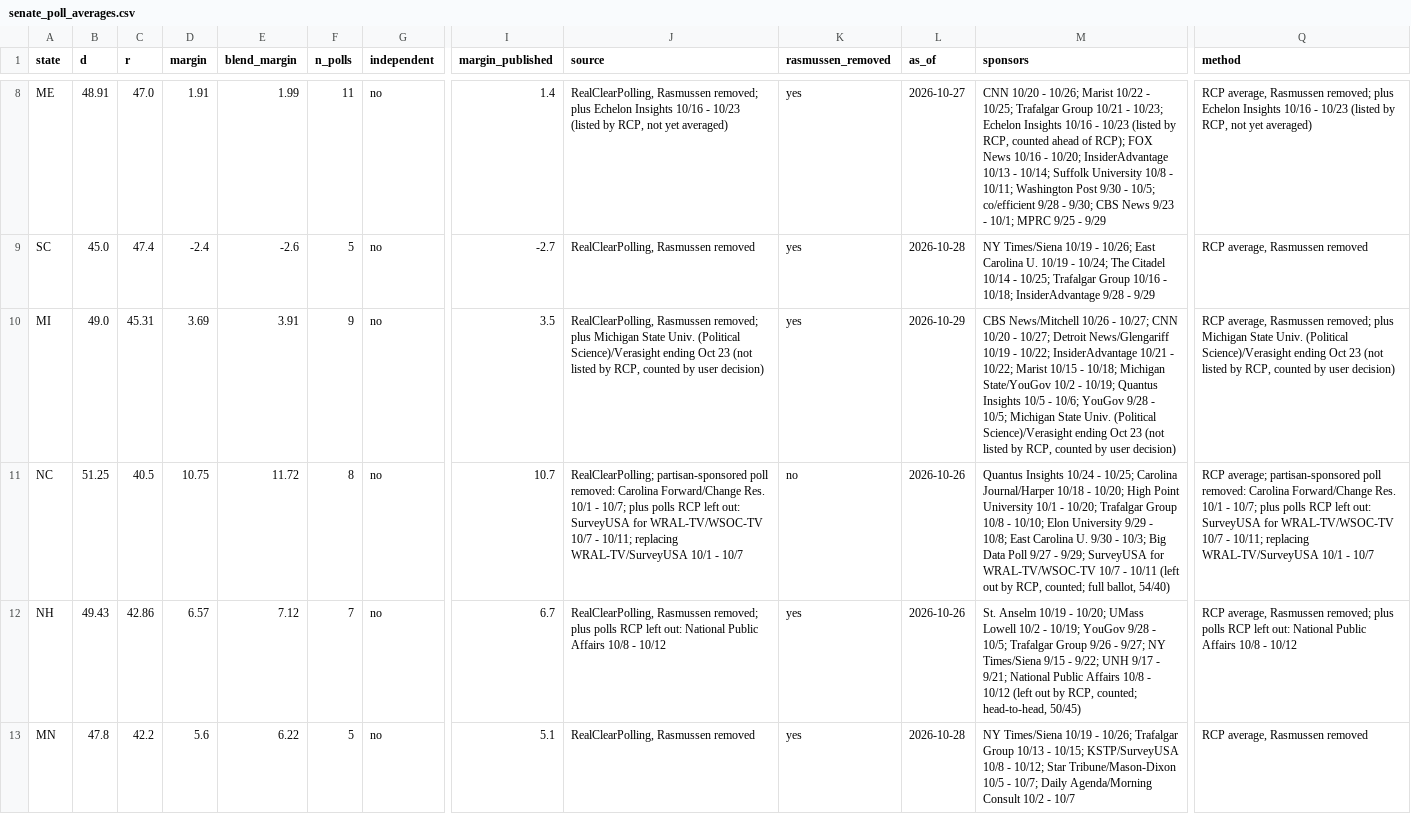
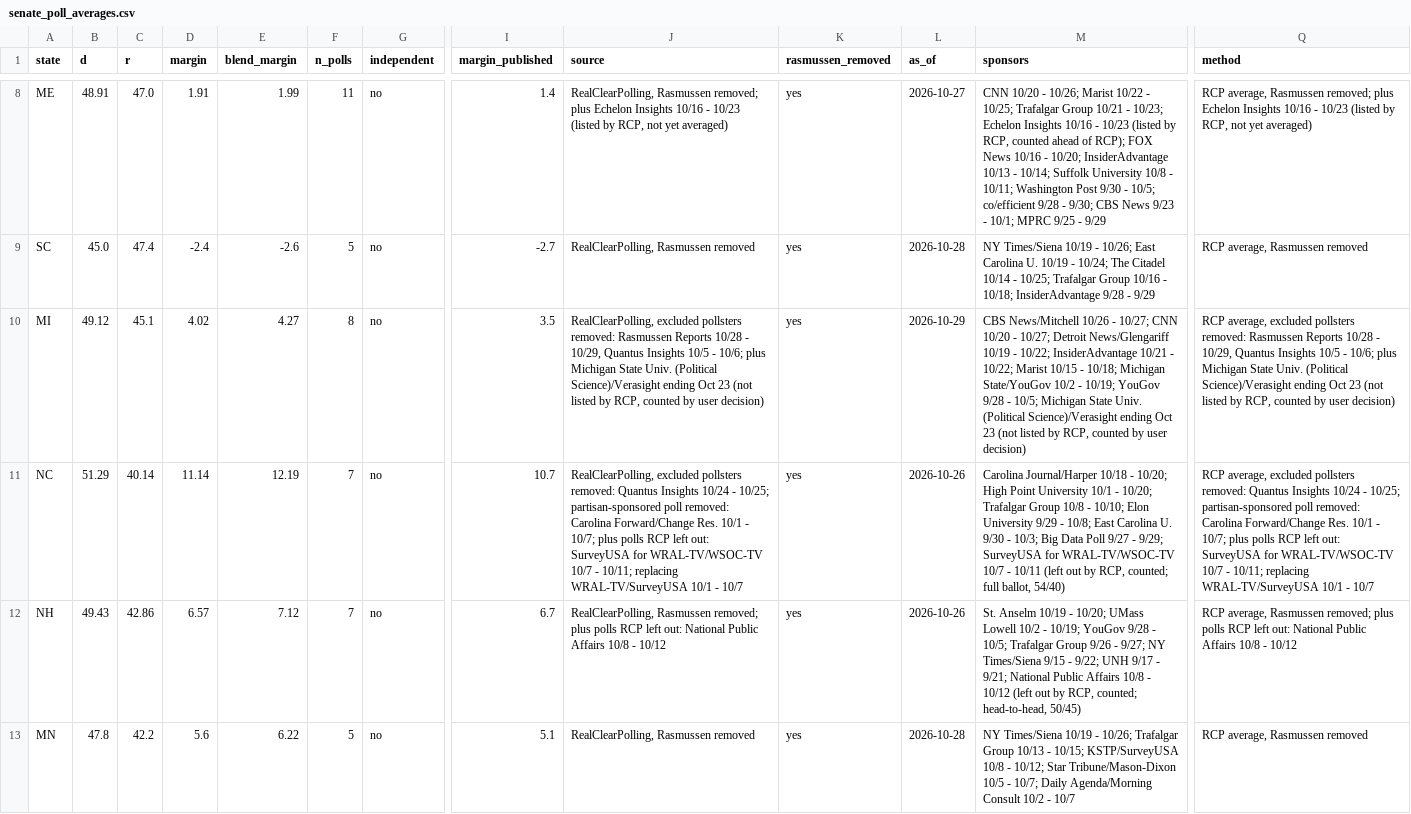
Before and after one commit to tcbDNA/house-2026, a CSV file: backend/data/senate_poll_averages.csv, drawn as a sheet; only a part is shown, gaps mark what is left out; the diff covers the shown part only; the diff names each change by its address in the sheet, - before the commit and + after, or states it on an @@ line.

```diff
--- a/backend/data/senate_poll_averages.csv
+++ b/backend/data/senate_poll_averages.csv
-B10 (d): 49.0
+B10 (d): 49.12
-C10 (r): 45.31
+C10 (r): 45.1
-D10 (margin): 3.69
+D10 (margin): 4.02
-E10 (blend_margin): 3.91
+E10 (blend_margin): 4.27
-F10 (n_polls): 9
+F10 (n_polls): 8
-J10 (source): RealClearPolling, Rasmussen removed; plus Michigan…
+J10 (source): RealClearPolling, excluded pollsters removed: Rasmussen Reports 10/28 - 10/29, Quantus Insights 10/5 - 10/6; plus Michigan…
-M10 (sponsors): …- 10/19; Quantus Insights 10/5 - 10/6; YouGov 9/28…
+M10 (sponsors): …- 10/19; YouGov 9/28…
-Q10 (method): RCP average, Rasmussen removed; plus Michigan…
+Q10 (method): RCP average, excluded pollsters removed: Rasmussen Reports 10/28 - 10/29, Quantus Insights 10/5 - 10/6; plus Michigan…
-B11 (d): 51.25
+B11 (d): 51.29
-C11 (r): 40.5
+C11 (r): 40.14
-D11 (margin): 10.75
+D11 (margin): 11.14
-E11 (blend_margin): 11.72
+E11 (blend_margin): 12.19
-F11 (n_polls): 8
+F11 (n_polls): 7
-J11 (source): RealClearPolling; partisan-sponsored poll…
+J11 (source): RealClearPolling, excluded pollsters removed: Quantus Insights 10/24 - 10/25; partisan-sponsored poll…
-K11 (rasmussen_removed): no
+K11 (rasmussen_removed): yes
-M11 (sponsors): Quantus Insights 10/24 - 10/25; Carolina Journal/Harper…
+M11 (sponsors): Carolina Journal/Harper…
-Q11 (method): RCP average; partisan-sponsored poll…
+Q11 (method): RCP average, excluded pollsters removed: Quantus Insights 10/24 - 10/25; partisan-sponsored poll…
```
Also changed, not shown: 37 edited cells elsewhere in this file, backend/analysis/comparison.csv, backend/data/governor_poll_averages.csv, 19 other files.
